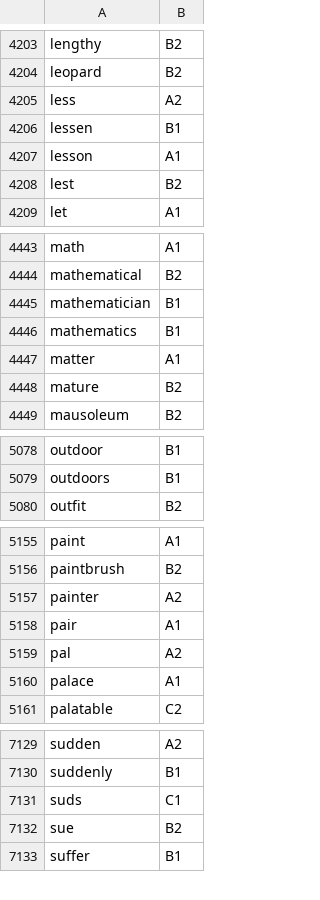
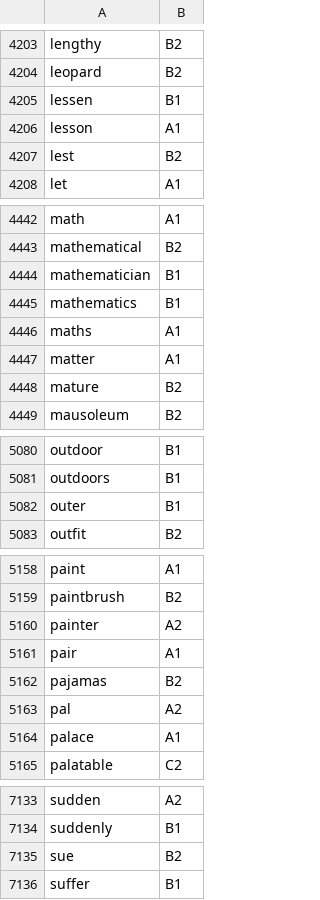
Before and after one commit to NEETROF/cymbra, a TSV file: scripts/lingua-data/tables/en-fr/level.tsv, drawn as a sheet; only a part is shown, gaps mark what is left out; removed rows and columns are numbered as before the commit, all else as after; the diff covers the shown part only; the diff names each change by its address in the sheet, - before the commit and + after, or states it on an @@ line.

```diff
--- a/scripts/lingua-data/tables/en-fr/level.tsv
+++ b/scripts/lingua-data/tables/en-fr/level.tsv
-row 4205: less | A2
+row 4446: maths | A1
+row 5082: outer | B1
+row 5162: pajamas | B2
-row 7131: suds | C1
```
Also changed, not shown: 4 added rows and 2 removed rows elsewhere in this file, scripts/lingua-data/tables/en-fr/freq.tsv, scripts/lingua-data/tables/en-fr/gloss.tsv, 4 other files.
